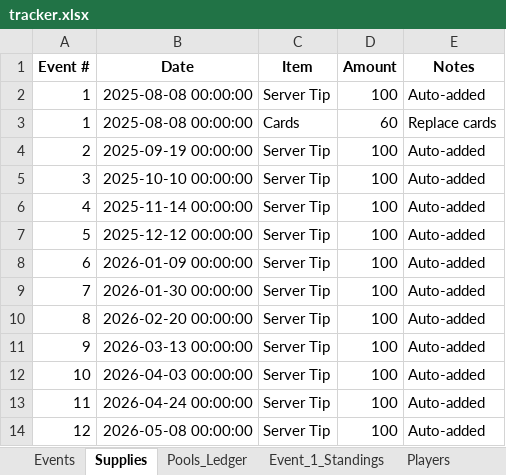
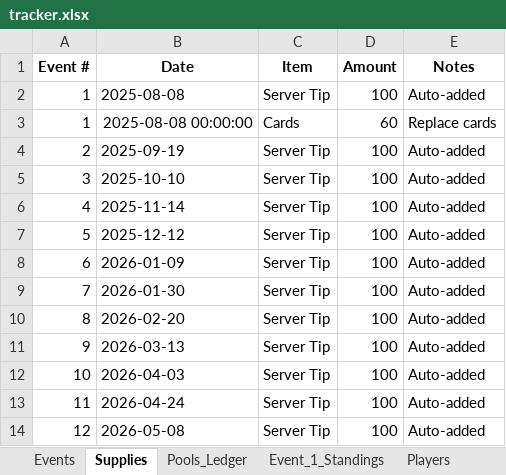
Before and after one commit to mmartuko15/wsop-league-app, an Excel workbook: tracker.xlsx, sheet Supplies, drawn as a sheet; values as stored, in another font and other column widths than the file's, no borders; the diff names each change by its address in the sheet, - before the commit and + after, or states it on an @@ line.

```diff
--- a/tracker.xlsx (sheet Supplies)
+++ b/tracker.xlsx (sheet Supplies)
-B2 (Date): 2025-08-08 00:00:00
+B2 (Date): 2025-08-08
-B4 (Date): 2025-09-19 00:00:00
+B4 (Date): 2025-09-19
-B5 (Date): 2025-10-10 00:00:00
+B5 (Date): 2025-10-10
-B6 (Date): 2025-11-14 00:00:00
+B6 (Date): 2025-11-14
-B7 (Date): 2025-12-12 00:00:00
+B7 (Date): 2025-12-12
-B8 (Date): 2026-01-09 00:00:00
+B8 (Date): 2026-01-09
-B9 (Date): 2026-01-30 00:00:00
+B9 (Date): 2026-01-30
-B10 (Date): 2026-02-20 00:00:00
+B10 (Date): 2026-02-20
-B11 (Date): 2026-03-13 00:00:00
+B11 (Date): 2026-03-13
-B12 (Date): 2026-04-03 00:00:00
+B12 (Date): 2026-04-03
-B13 (Date): 2026-04-24 00:00:00
+B13 (Date): 2026-04-24
-B14 (Date): 2026-05-08 00:00:00
+B14 (Date): 2026-05-08
```
Also changed, not shown: other sheet tabs, 2 other files.
